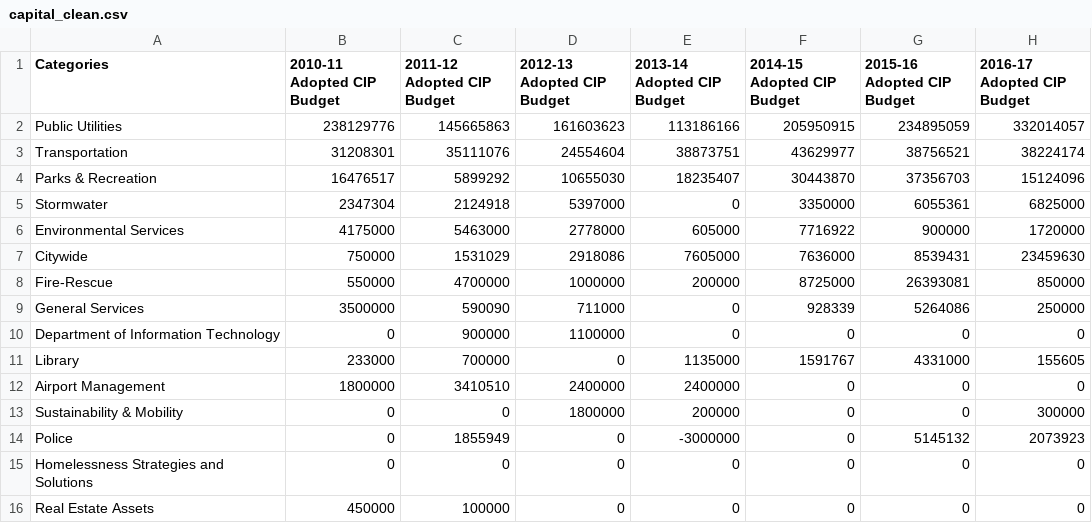
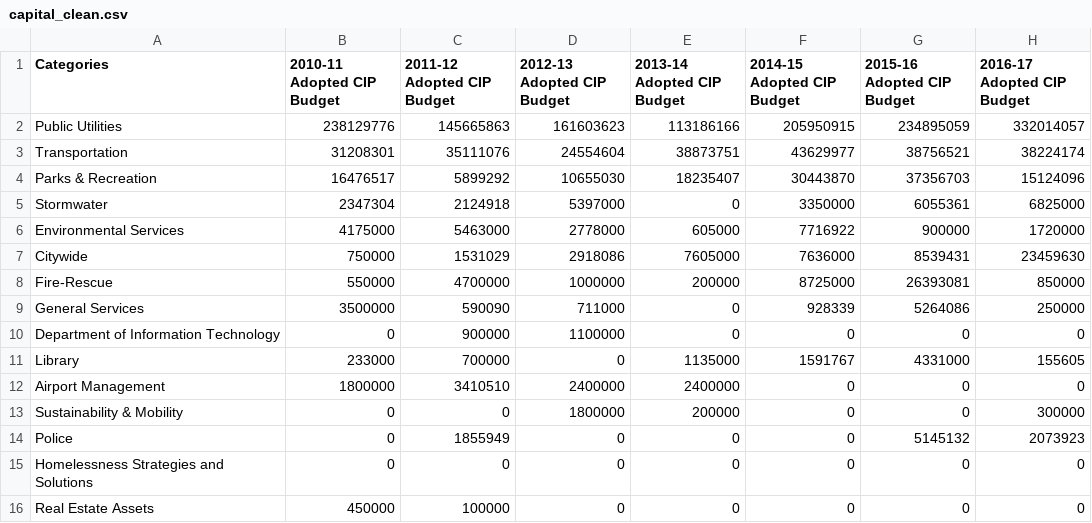
Before and after one commit to mdalquist/Project-4-Attempt, a CSV file: Lab7Temp/static/capital_clean.csv, drawn as a sheet; only a part is shown; the diff names each change by its address in the sheet, - before the commit and + after, or states it on an @@ line.

Commit message:
bars appearing in one column

```diff
--- a/Lab7Temp/static/capital_clean.csv
+++ b/Lab7Temp/static/capital_clean.csv
-E14 (2013-14 Adopted CIP Budget): -3000000
+E14 (2013-14 Adopted CIP Budget): 0
```
Also changed, not shown: 1 other file.
